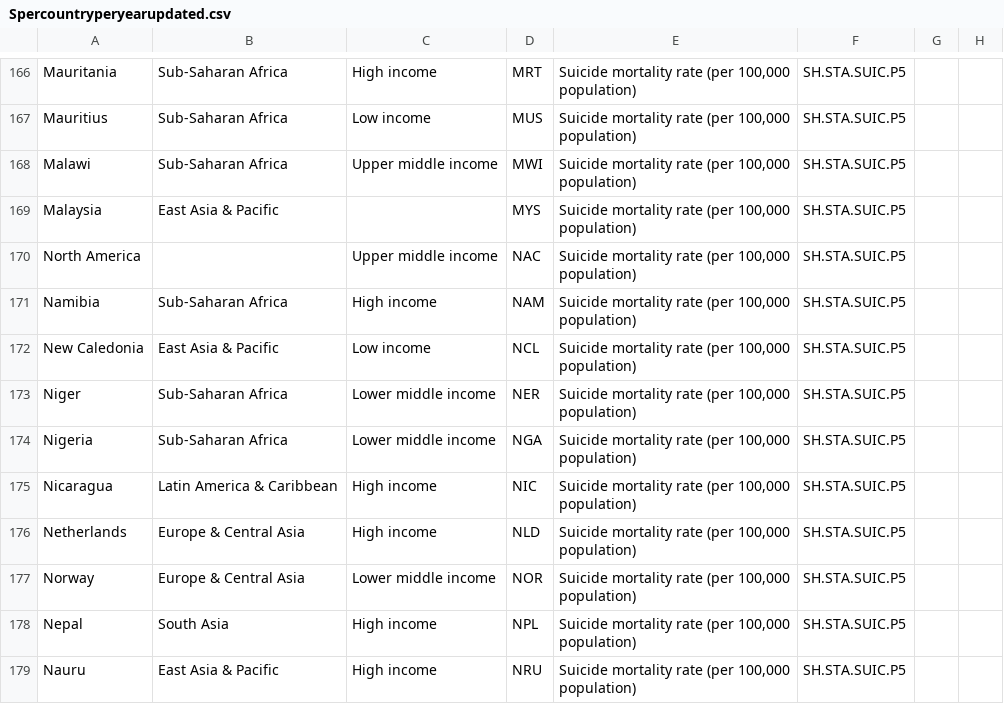
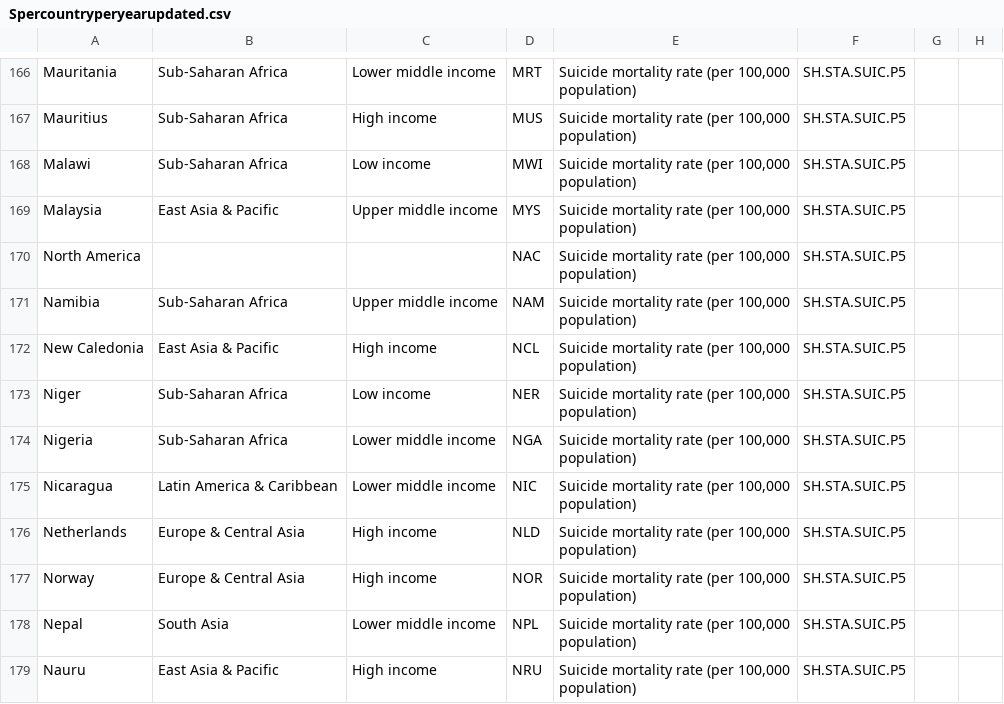
Before and after one commit to cesiabulnes/DataViz, a CSV file: API_SH/Spercountryperyearupdated.csv, drawn as a sheet; only a part is shown, gaps mark what is left out; the diff covers the shown part only; the diff names each change by its address in the sheet, - before the commit and + after, or states it on an @@ line.

```diff
--- a/API_SH/Spercountryperyearupdated.csv
+++ b/API_SH/Spercountryperyearupdated.csv
-C166: High income
+C166: Lower middle income
-C167: Low income
+C167: High income
-C168: Upper middle income
+C168: Low income
-C169: (empty)
+C169: Upper middle income
-C170: Upper middle income
+C170: (empty)
-C171: High income
+C171: Upper middle income
-C172: Low income
+C172: High income
-C173: Lower middle income
+C173: Low income
-C175: High income
+C175: Lower middle income
-C177: Lower middle income
+C177: High income
-C178: High income
+C178: Lower middle income
```
Also changed, not shown: 108 edited cells elsewhere in this file, 1 other file.
